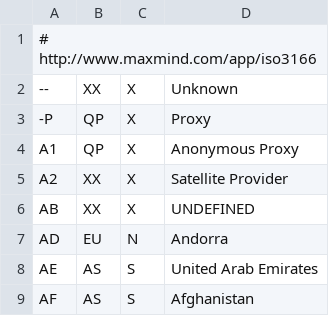
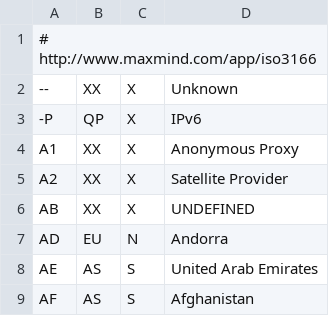
Before and after one commit to wikimedia/analytics-wikistats, a CSV file: squids/CountryCodes.csv, drawn as a sheet; only a part is shown.

Commit message:
Using XFF-headers in deciding countries; separating out IPv6 addresses in countries lists

```diff
--- a/squids/CountryCodes.csv
+++ b/squids/CountryCodes.csv
@@ -2,4 +2,4 @@
 --,XX,X,Unknown
--P,QP,X,Proxy
-A1,QP,X,Anonymous Proxy
+-P,QP,X,IPv6
+A1,XX,X,Anonymous Proxy
 A2,XX,X,Satellite Provider
```
Also changed, not shown: 2 other files.
